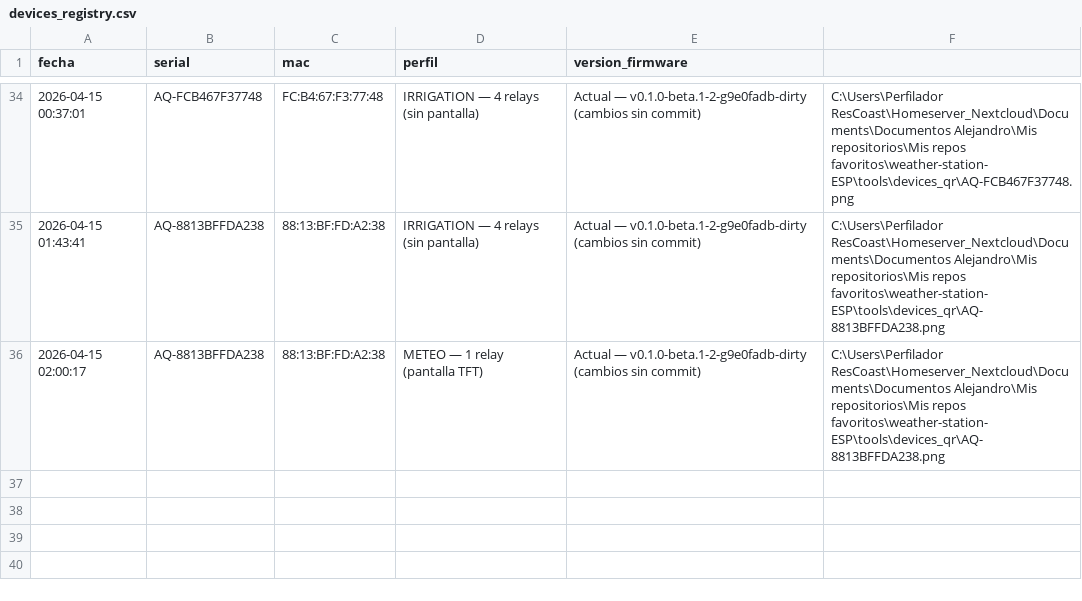
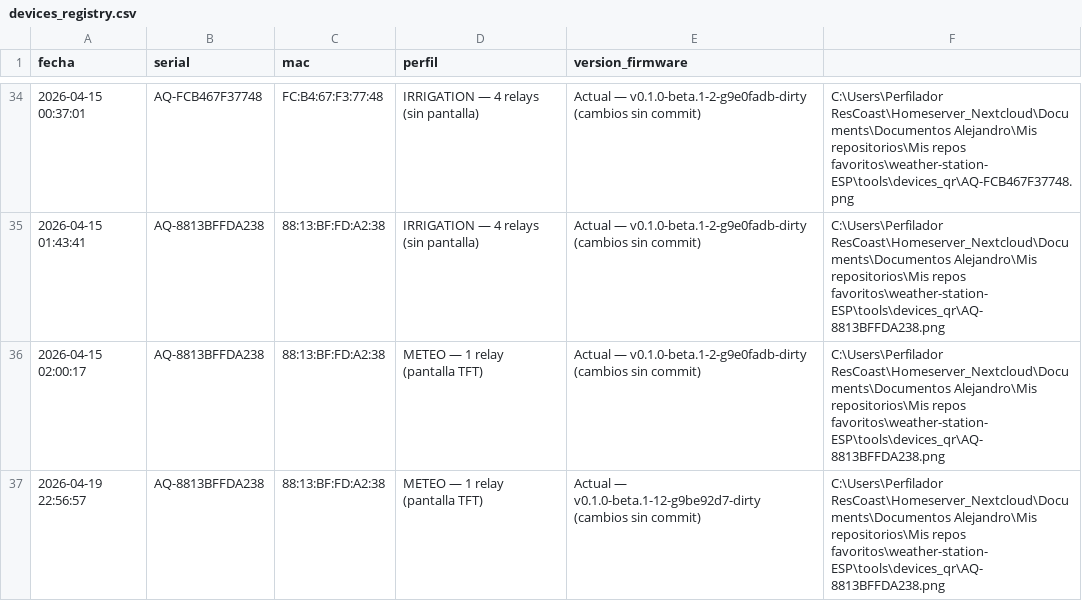
Before and after one commit to alepape1/weather-station-ESP, a CSV file: tools/devices_registry.csv, drawn as a sheet; only a part is shown, gaps mark what is left out.

Commit message:
feat: update firmware version and enhance telemetry snapshot handling in ESP monitor server

```diff
--- a/tools/devices_registry.csv
+++ b/tools/devices_registry.csv
@@ -36 +36,2 @@ fecha,serial,mac,perfil,version_firmware
 2026-04-15 02:00:17,AQ-8813BFFDA238,88:13:BF:FD:A2:38,METEO  — 1 relay  (pantalla TFT),Actual — v0.1.0-beta.1-2-g9e0fadb-dirty (cambios sin commit),C:\Users\Perfilador ResCoast\Homeserver_Nextcloud\Documents\Documentos Alejandro\Mis repositorios\Mis repos favoritos\weather-station-ESP\tools\devices_qr\AQ-8813BFFDA238.png
+2026-04-19 22:56:57,AQ-8813BFFDA238,88:13:BF:FD:A2:38,METEO  — 1 relay  (pantalla TFT),Actual — v0.1.0-beta.1-12-g9be92d7-dirty (cambios sin commit),C:\Users\Perfilador ResCoast\Homeserver_Nextcloud\Documents\Documentos Alejandro\Mis repositorios\Mis repos favoritos\weather-station-ESP\tools\devices_qr\AQ-8813BFFDA238.png
```
Also changed, not shown: 2 other files.
